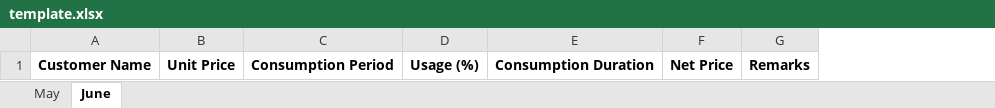
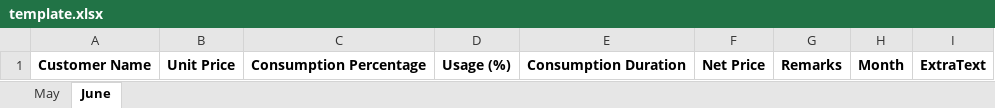
Before and after one commit to Sammyy181/invoiceEditor, an Excel workbook: template.xlsx, sheet June, drawn as a sheet; values as stored, in another font and other column widths than the file's, no borders; removed rows and columns are numbered as before the commit, all else as after; the diff names each change by its address in the sheet, - before the commit and + after, or states it on an @@ line.

```diff
--- a/template.xlsx (sheet June)
+++ b/template.xlsx (sheet June)
-column C, row 1: Consumption Period
+column C, row 1: Consumption Percentage
+column H, row 1: Month
+column I, row 1: ExtraText
```
Also changed, not shown: data/Paper.xlsx, 7 other files.
